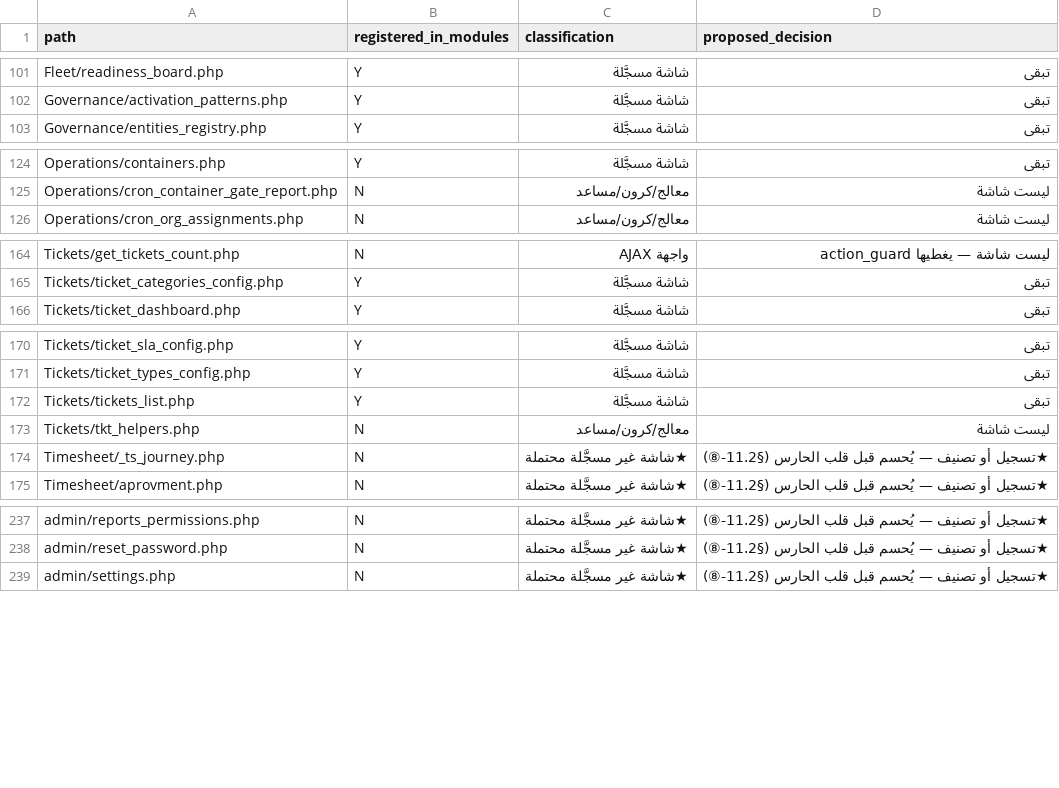
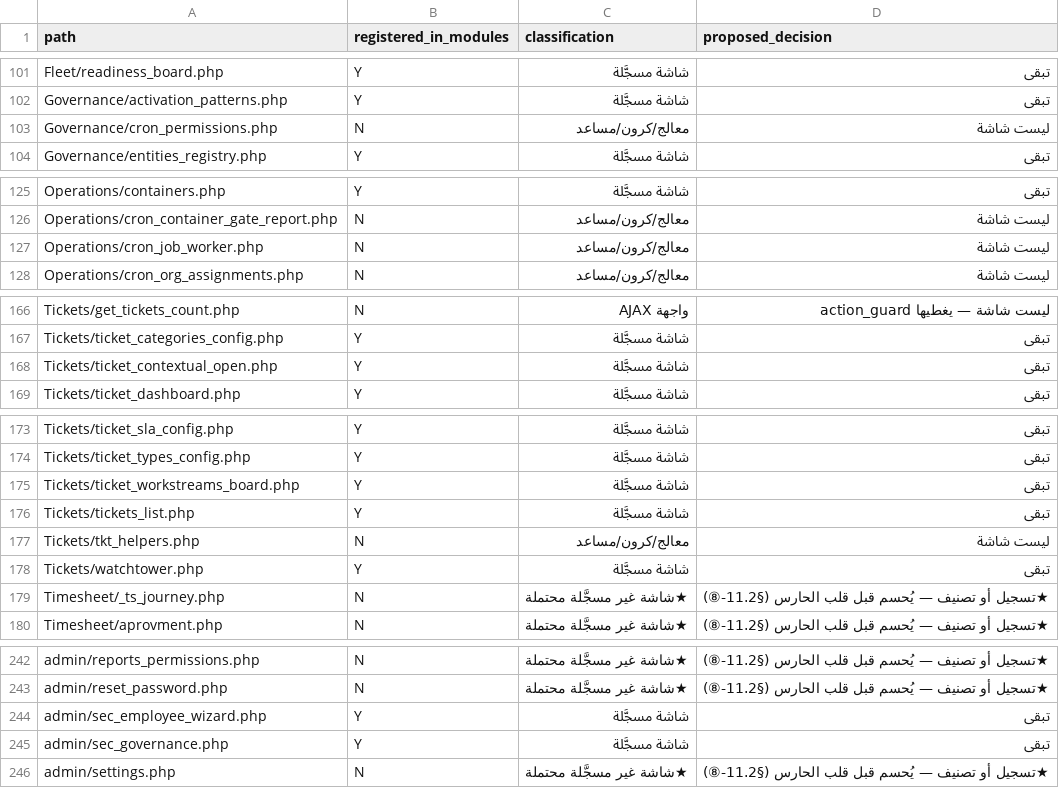
Before and after one commit to mohamed-sd/ems, a CSV file: docs/sec01/SEC-D5_screens_reconciliation.csv, drawn as a sheet; only a part is shown, gaps mark what is left out; the diff covers the shown part only; the diff names each change by its address in the sheet, - before the commit and + after, or states it on an @@ line.

```diff
--- a/docs/sec01/SEC-D5_screens_reconciliation.csv
+++ b/docs/sec01/SEC-D5_screens_reconciliation.csv
+row 103: Governance/cron_permissions.php | N | معالج/كرون/مساعد | ليست شاشة
+row 127: Operations/cron_job_worker.php | N | معالج/كرون/مساعد | ليست شاشة
+row 168: Tickets/ticket_contextual_open.php | Y | شاشة مسجَّلة | تبقى
+row 175: Tickets/ticket_workstreams_board.php | Y | شاشة مسجَّلة | تبقى
+row 178: Tickets/watchtower.php | Y | شاشة مسجَّلة | تبقى
+row 244: admin/sec_employee_wizard.php | Y | شاشة مسجَّلة | تبقى
+row 245: admin/sec_governance.php | Y | شاشة مسجَّلة | تبقى
```
Also changed, not shown: 1 added row elsewhere in this file, 9 other files.
